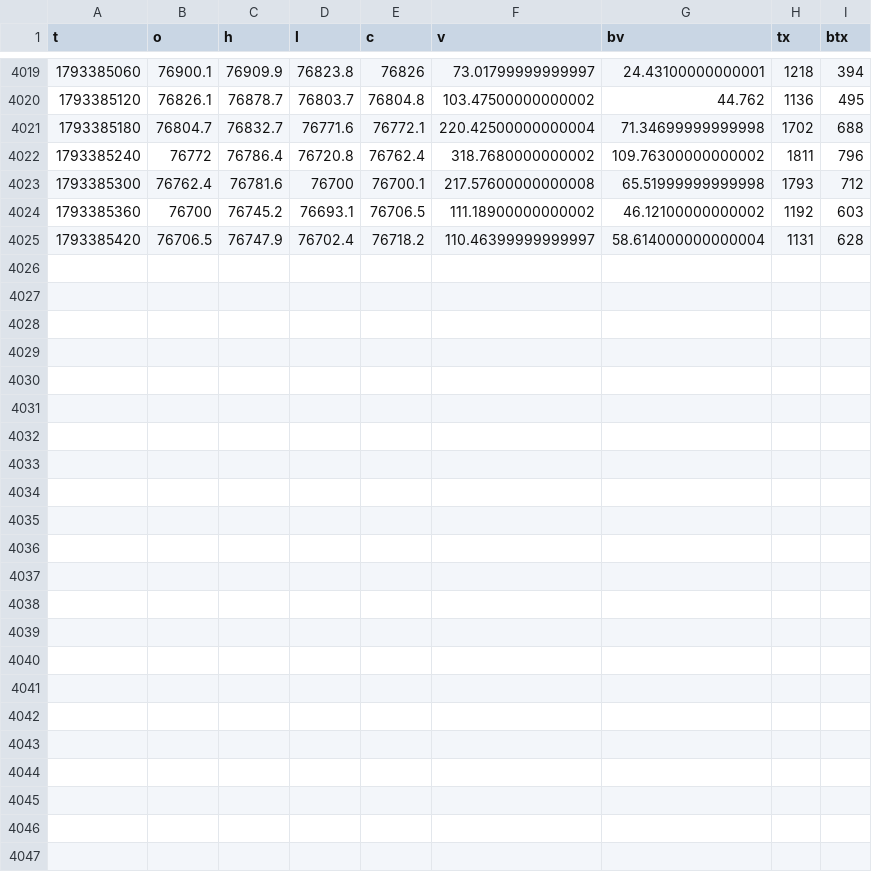
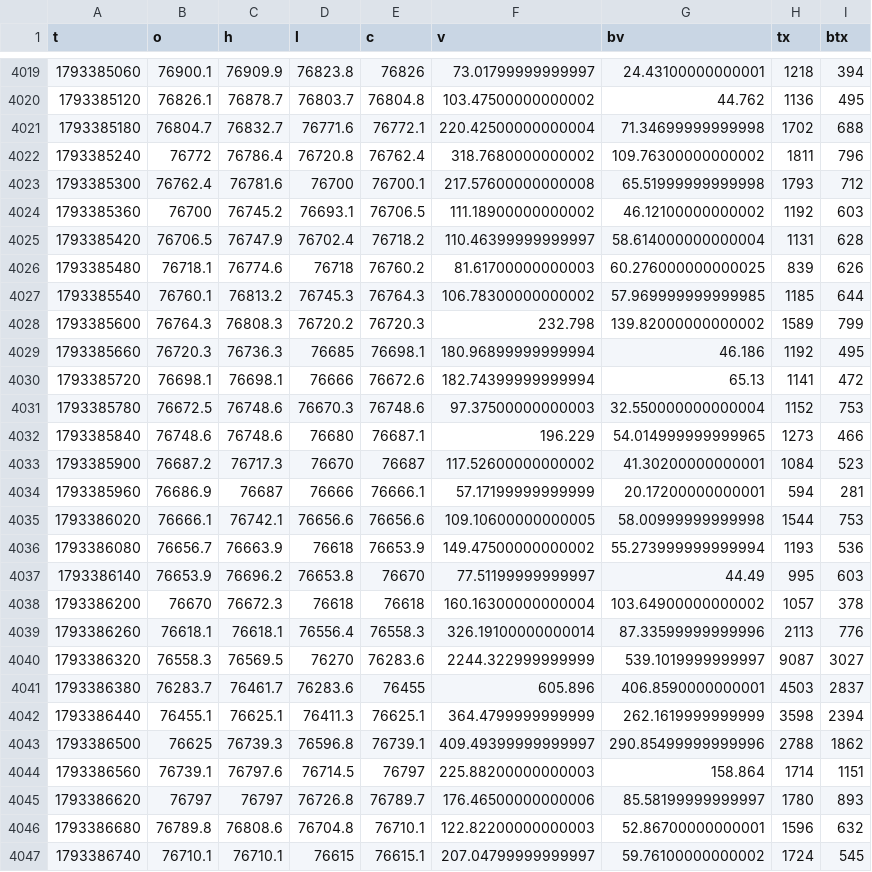
Before and after one commit to wahyunugi/liqmap-data, a CSV file: data/ohlcv/1min/BTCUSDT_2026-10.csv, drawn as a sheet; only a part is shown, gaps mark what is left out; the diff names each change by its address in the sheet, - before the commit and + after, or states it on an @@ line.

Commit message:
data: 2026-10-30T19:00Z

```diff
--- a/data/ohlcv/1min/BTCUSDT_2026-10.csv
+++ b/data/ohlcv/1min/BTCUSDT_2026-10.csv
+row 4026: 1793385480 | 76718.1 | 76774.6 | 76718 | 76760.2 | 81.61700000000003 | 60.276000000000025 | 839 | 626
+row 4027: 1793385540 | 76760.1 | 76813.2 | 76745.3 | 76764.3 | 106.78300000000002 | 57.969999999999985 | 1185 | 644
+row 4028: 1793385600 | 76764.3 | 76808.3 | 76720.2 | 76720.3 | 232.798 | 139.82000000000002 | 1589 | 799
+row 4029: 1793385660 | 76720.3 | 76736.3 | 76685 | 76698.1 | 180.96899999999994 | 46.186 | 1192 | 495
+row 4030: 1793385720 | 76698.1 | 76698.1 | 76666 | 76672.6 | 182.74399999999994 | 65.13 | 1141 | 472
+row 4031: 1793385780 | 76672.5 | 76748.6 | 76670.3 | 76748.6 | 97.37500000000003 | 32.550000000000004 | 1152 | 753
+row 4032: 1793385840 | 76748.6 | 76748.6 | 76680 | 76687.1 | 196.229 | 54.014999999999965 | 1273 | 466
+row 4033: 1793385900 | 76687.2 | 76717.3 | 76670 | 76687 | 117.52600000000002 | 41.30200000000001 | 1084 | 523
+row 4034: 1793385960 | 76686.9 | 76687 | 76666 | 76666.1 | 57.17199999999999 | 20.17200000000001 | 594 | 281
+row 4035: 1793386020 | 76666.1 | 76742.1 | 76656.6 | 76656.6 | 109.10600000000005 | 58.00999999999998 | 1544 | 753
+row 4036: 1793386080 | 76656.7 | 76663.9 | 76618 | 76653.9 | 149.47500000000002 | 55.273999999999994 | 1193 | 536
+row 4037: 1793386140 | 76653.9 | 76696.2 | 76653.8 | 76670 | 77.51199999999997 | 44.49 | 995 | 603
+row 4038: 1793386200 | 76670 | 76672.3 | 76618 | 76618 | 160.16300000000004 | 103.64900000000002 | 1057 | 378
+row 4039: 1793386260 | 76618.1 | 76618.1 | 76556.4 | 76558.3 | 326.19100000000014 | 87.33599999999996 | 2113 | 776
+row 4040: 1793386320 | 76558.3 | 76569.5 | 76270 | 76283.6 | 2244.322999999999 | 539.1019999999997 | 9087 | 3027
+row 4041: 1793386380 | 76283.7 | 76461.7 | 76283.6 | 76455 | 605.896 | 406.8590000000001 | 4503 | 2837
+row 4042: 1793386440 | 76455.1 | 76625.1 | 76411.3 | 76625.1 | 364.4799999999999 | 262.1619999999999 | 3598 | 2394
+row 4043: 1793386500 | 76625 | 76739.3 | 76596.8 | 76739.1 | 409.49399999999997 | 290.85499999999996 | 2788 | 1862
+row 4044: 1793386560 | 76739.1 | 76797.6 | 76714.5 | 76797 | 225.88200000000003 | 158.864 | 1714 | 1151
+row 4045: 1793386620 | 76797 | 76797 | 76726.8 | 76789.7 | 176.46500000000006 | 85.58199999999997 | 1780 | 893
+row 4046: 1793386680 | 76789.8 | 76808.6 | 76704.8 | 76710.1 | 122.82200000000003 | 52.86700000000001 | 1596 | 632
+row 4047: 1793386740 | 76710.1 | 76710.1 | 76615 | 76615.1 | 207.04799999999997 | 59.76100000000002 | 1724 | 545
```
Also changed, not shown: data/liquidations/1min/BTCUSDT_2026-10.csv, data/ohlcv/1min/ETHUSDT_2026-10.csv, 16 other files.
